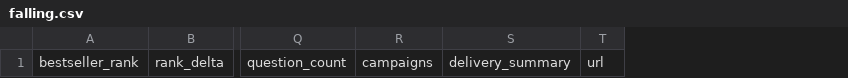
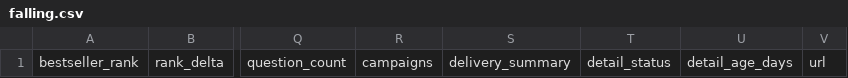
Before and after one commit to caner8047-coder/Trendyol, a CSV file: lists/2026-08-14/falling.csv, drawn as a sheet; only a part is shown, gaps mark what is left out; the diff names each change by its address in the sheet, - before the commit and + after, or states it on an @@ line.

```diff
--- a/lists/2026-08-14/falling.csv
+++ b/lists/2026-08-14/falling.csv
+column T, row 1: detail_status
+column U, row 1: detail_age_days
```
Also changed, not shown: lists/2026-08-14/niche.csv, lists/2026-08-14/price-drops.csv, 21 other files.
